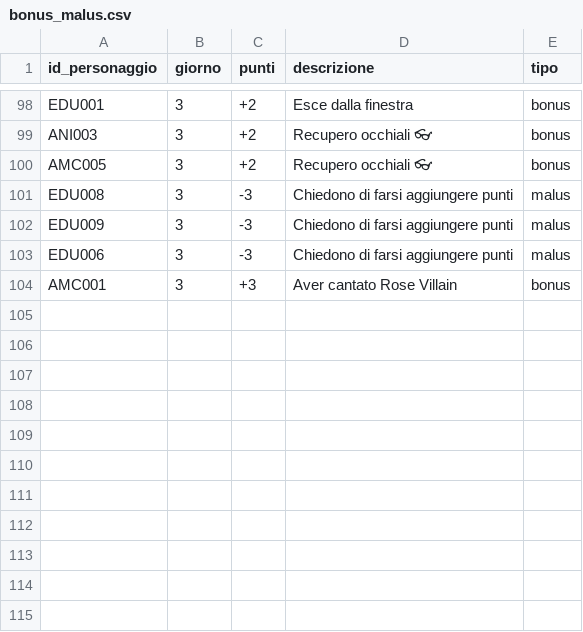
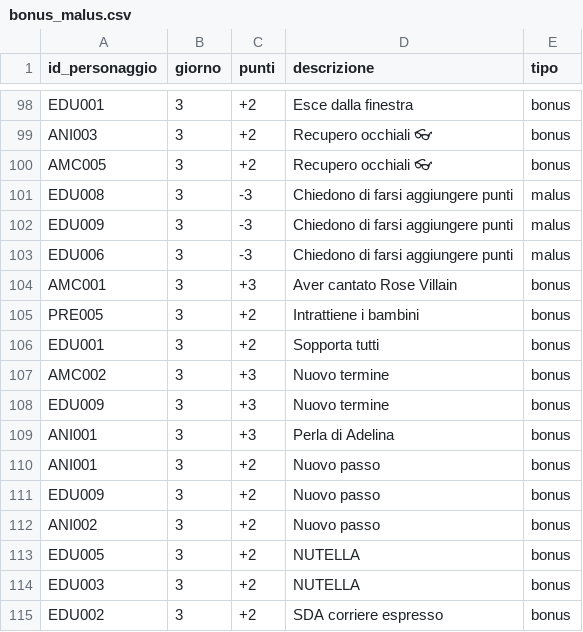
Before and after one commit to francesco-milione/Fanta-oratorio, a CSV file: public/data/bonus_malus.csv, drawn as a sheet; only a part is shown, gaps mark what is left out; the diff names each change by its address in the sheet, - before the commit and + after, or states it on an @@ line.

Commit message:
punti

```diff
--- a/public/data/bonus_malus.csv
+++ b/public/data/bonus_malus.csv
+row 105: PRE005 | 3 | +2 | Intrattiene i bambini | bonus
+row 106: EDU001 | 3 | +2 | Sopporta tutti | bonus
+row 107: AMC002 | 3 | +3 | Nuovo termine | bonus
+row 108: EDU009 | 3 | +3 | Nuovo termine | bonus
+row 109: ANI001 | 3 | +3 | Perla di Adelina | bonus
+row 110: ANI001 | 3 | +2 | Nuovo passo | bonus
+row 111: EDU009 | 3 | +2 | Nuovo passo | bonus
+row 112: ANI002 | 3 | +2 | Nuovo passo | bonus
+row 113: EDU005 | 3 | +2 | NUTELLA | bonus
+row 114: EDU003 | 3 | +2 | NUTELLA | bonus
+row 115: EDU002 | 3 | +2 | SDA corriere espresso | bonus
```
